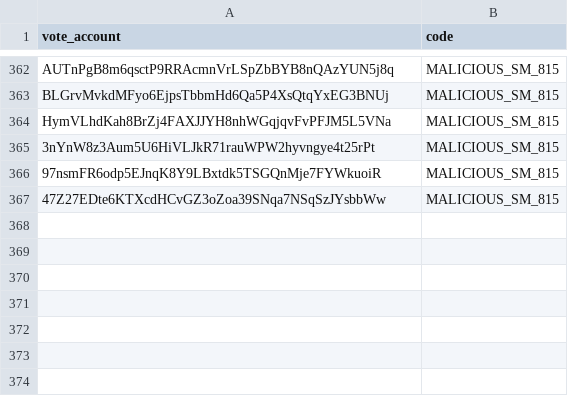
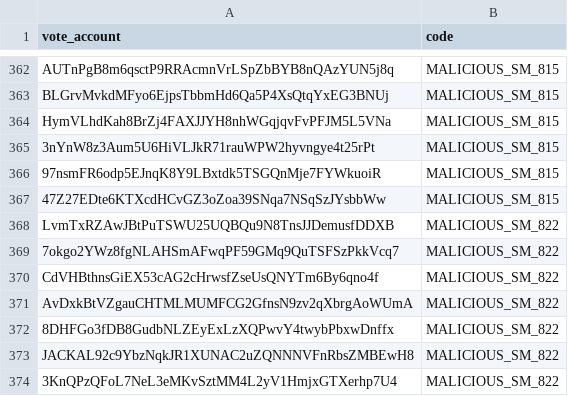
Before and after one commit to marinade-finance/delegation-strategy-2, a CSV file: blacklist.csv, drawn as a sheet; only a part is shown, gaps mark what is left out; the diff names each change by its address in the sheet, - before the commit and + after, or states it on an @@ line.

Commit message:
Update blacklist

```diff
--- a/blacklist.csv
+++ b/blacklist.csv
+row 368: LvmTxRZAwJBtPuTSWU25UQBQu9N8TnsJJDemusfDDXB | MALICIOUS_SM_822
+row 369: 7okgo2YWz8fgNLAHSmAFwqPF59GMq9QuTSFSzPkkVcq7 | MALICIOUS_SM_822
+row 370: CdVHBthnsGiEX53cAG2cHrwsfZseUsQNYTm6By6qno4f | MALICIOUS_SM_822
+row 371: AvDxkBtVZgauCHTMLMUMFCG2GfnsN9zv2qXbrgAoWUmA | MALICIOUS_SM_822
+row 372: 8DHFGo3fDB8GudbNLZEyExLzXQPwvY4twybPbxwDnffx | MALICIOUS_SM_822
+row 373: JACKAL92c9YbzNqkJR1XUNAC2uZQNNNVFnRbsZMBEwH8 | MALICIOUS_SM_822
+row 374: 3KnQPzQFoL7NeL3eMKvSztMM4L2yV1HmjxGTXerhp7U4 | MALICIOUS_SM_822
```
